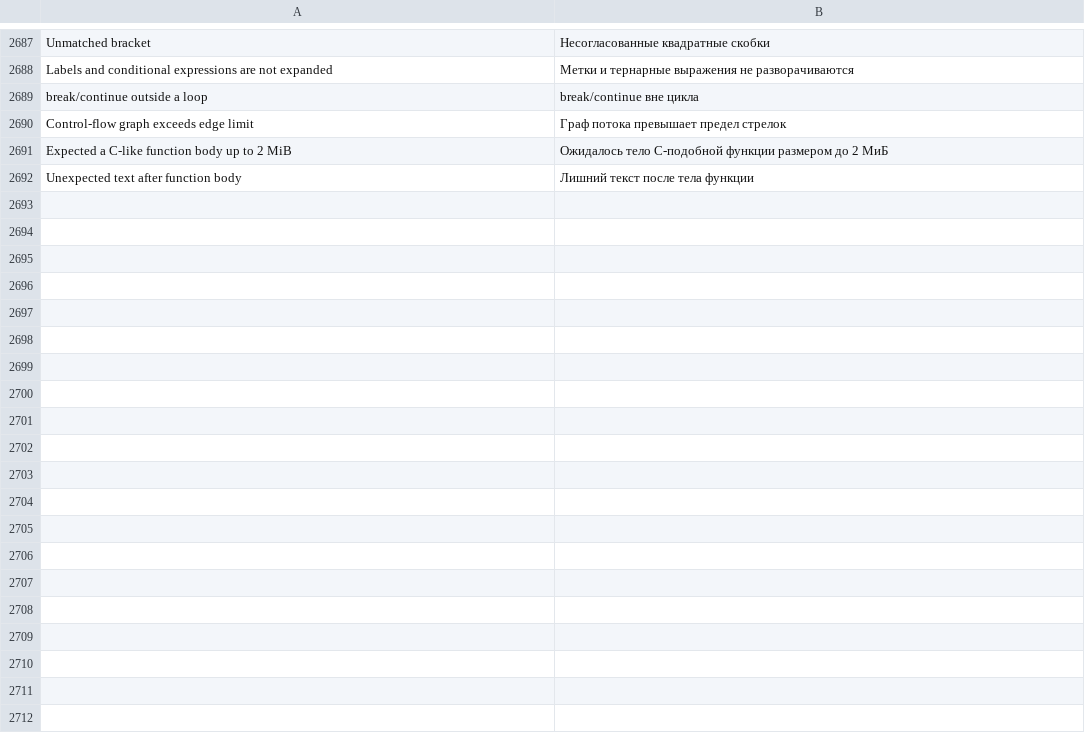
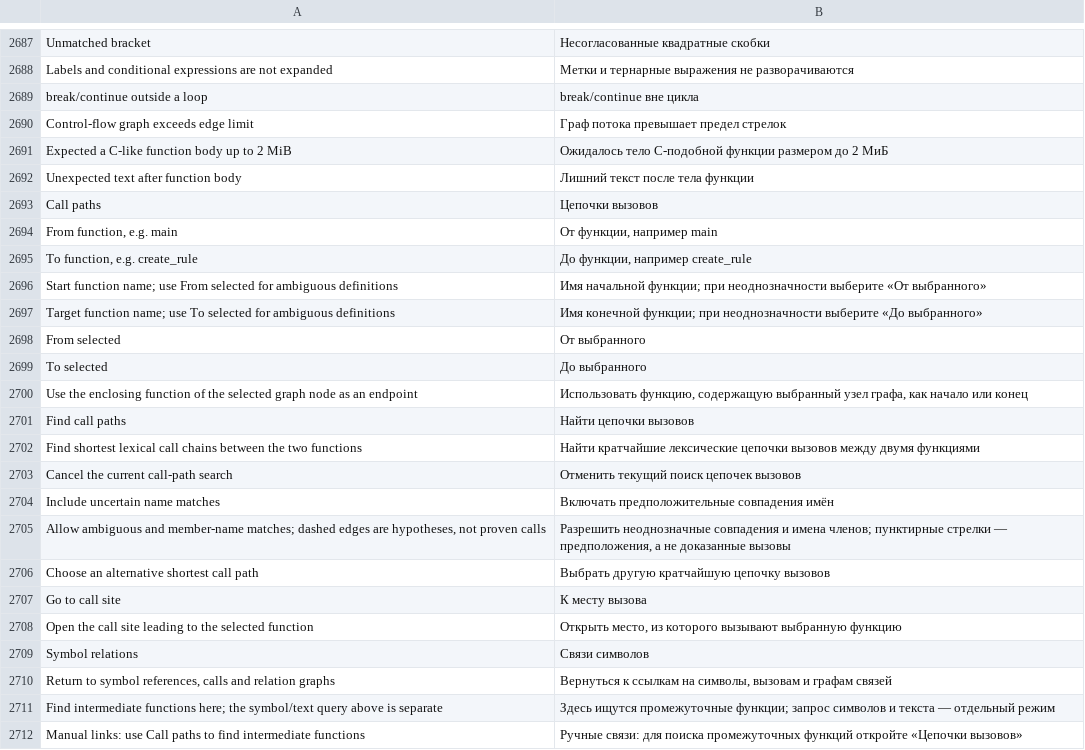
Before and after one commit to bhgv/geany-insight, a TSV file: insight/locale/insight.tsv, drawn as a sheet; only a part is shown, gaps mark what is left out; the diff covers the shown part only; the diff names each change by its address in the sheet, - before the commit and + after, or states it on an @@ line.

Commit message:
Find intermediate project call paths between selected functions

```diff
--- a/insight/locale/insight.tsv
+++ b/insight/locale/insight.tsv
+row 2693: Call paths | Цепочки вызовов
+row 2694: From function, e.g. main | От функции, например main
+row 2695: To function, e.g. create_rule | До функции, например create_rule
+row 2696: Start function name; use From selected for ambiguous definitions | Имя начальной функции; при неоднозначности выберите «От выбранного»
+row 2697: Target function name; use To selected for ambiguous definitions | Имя конечной функции; при неоднозначности выберите «До выбранного»
+row 2698: From selected | От выбранного
+row 2699: To selected | До выбранного
+row 2700: Use the enclosing function of the selected graph node as an endpoint | Использовать функцию, содержащую выбранный узел графа, как начало или конец
+row 2701: Find call paths | Найти цепочки вызовов
+row 2702: Find shortest lexical call chains between the two functions | Найти кратчайшие лексические цепочки вызовов между двумя функциями
+row 2703: Cancel the current call-path search | Отменить текущий поиск цепочек вызовов
+row 2704: Include uncertain name matches | Включать предположительные совпадения имён
+row 2705: Allow ambiguous and member-name matches; dashed edges are hypotheses, not proven calls | Разрешить неоднозначные совпадения и имена членов; пунктирные стрелки — предположения, а не доказанные вызовы
+row 2706: Choose an alternative shortest call path | Выбрать другую кратчайшую цепочку вызовов
+row 2707: Go to call site | К месту вызова
+row 2708: Open the call site leading to the selected function | Открыть место, из которого вызывают выбранную функцию
+row 2709: Symbol relations | Связи символов
+row 2710: Return to symbol references, calls and relation graphs | Вернуться к ссылкам на символы, вызовам и графам связей
+row 2711: Find intermediate functions here; the symbol/text query above is separate | Здесь ищутся промежуточные функции; запрос символов и текста — отдельный режим
+row 2712: Manual links: use Call paths to find intermediate functions | Ручные связи: для поиска промежуточных функций откройте «Цепочки вызовов»
```
Also changed, not shown: 18 added rows elsewhere in this file, 18 other files.
